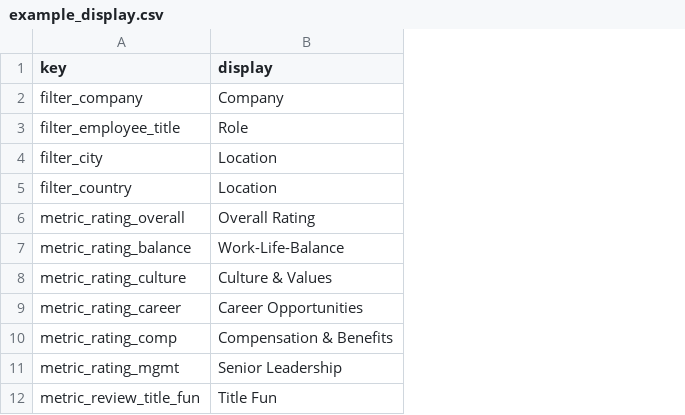
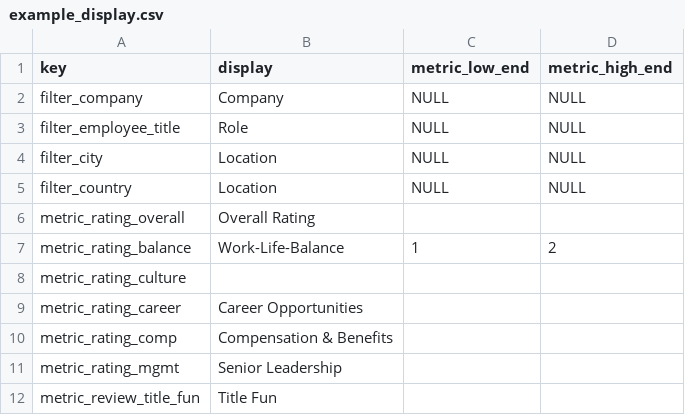
Before and after one commit to tobiaskauer/nokia-twin, a CSV file: import/example_display.csv, drawn as a sheet; the diff names each change by its address in the sheet, - before the commit and + after, or states it on an @@ line.

```diff
--- a/import/example_display.csv
+++ b/import/example_display.csv
+column C (metric_low_end), rows 2-7: NULL | NULL | NULL | NULL |  | 1
+column D (metric_high_end), rows 2-7: NULL | NULL | NULL | NULL |  | 2
-B8 (display): Culture & Values
+B8 (display): (empty)
```
Also changed, not shown: import/example_events.csv, 11 other files.
